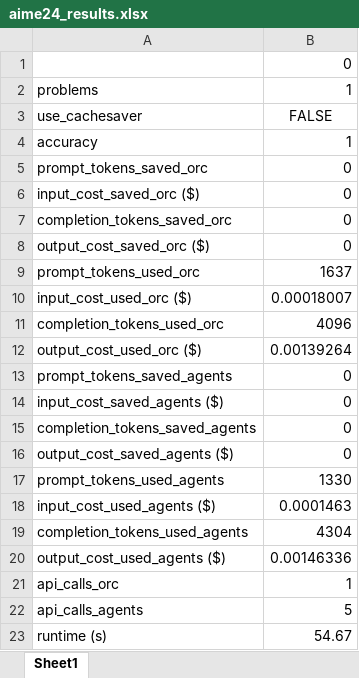
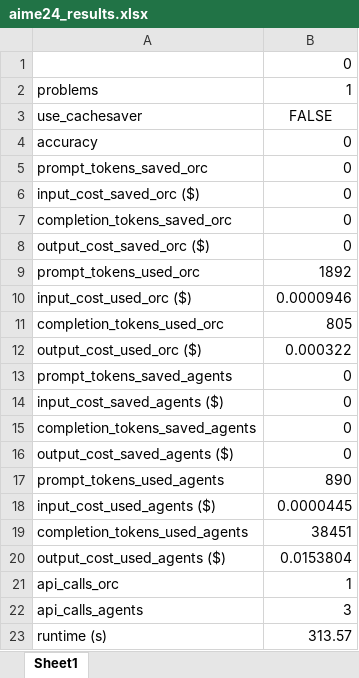
Before and after one commit to Rasmuskjriis/MAS-Orchestra-CacheSaver, an Excel workbook: orchestrator/results/aime24_results.xlsx, sheet Sheet1, drawn as a sheet; values as stored, in another font and other column widths than the file's, no borders; the diff names each change by its address in the sheet, - before the commit and + after, or states it on an @@ line.

Commit message:
Ran tests to see how well gpt-nano handles the AIME24 dataset

```diff
--- a/orchestrator/results/aime24_results.xlsx (sheet Sheet1)
+++ b/orchestrator/results/aime24_results.xlsx (sheet Sheet1)
-B4: 1
+B4: 0
-B9: 1637
+B9: 1892
-B10: 0.00018007
+B10: 0.0000946
-B11: 4096
+B11: 805
-B12: 0.00139264
+B12: 0.000322
-B17: 1330
+B17: 890
-B18: 0.0001463
+B18: 0.0000445
-B19: 4304
+B19: 38451
-B20: 0.00146336
+B20: 0.0153804
-B22: 5
+B22: 3
-B23: 54.67
+B23: 313.57
```
Also changed, not shown: 6 other files.
